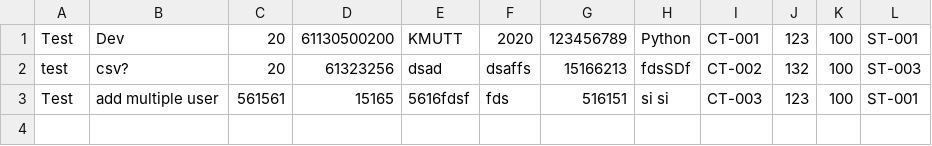
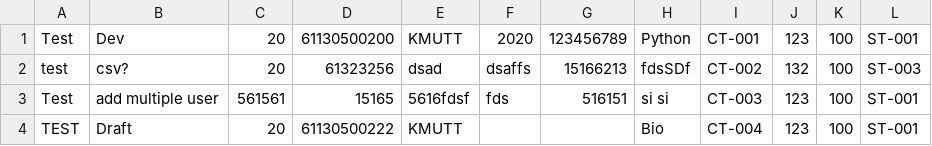
Before and after one commit to JuicyRibs/python_classroom, a CSV file: userdata.csv, drawn as a sheet.

```diff
--- a/userdata.csv
+++ b/userdata.csv
@@ -3 +3,2 @@ test,csv?,20,61323256,dsad,dsaffs,15166213,fdsSDf,CT-002,132,100,ST-003
 Test,add multiple user,561561,15165,5616fdsf,fds,516151,si si,CT-003,123,100,ST-001
+TEST,Draft,20,61130500222,KMUTT,,,Bio,CT-004,123,100,ST-001
```
Also changed, not shown: 1 other file.
